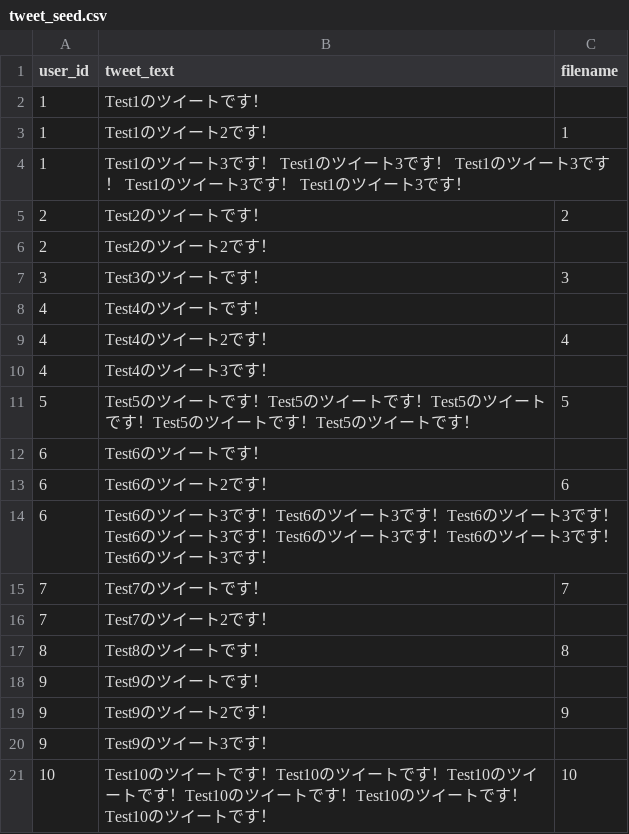
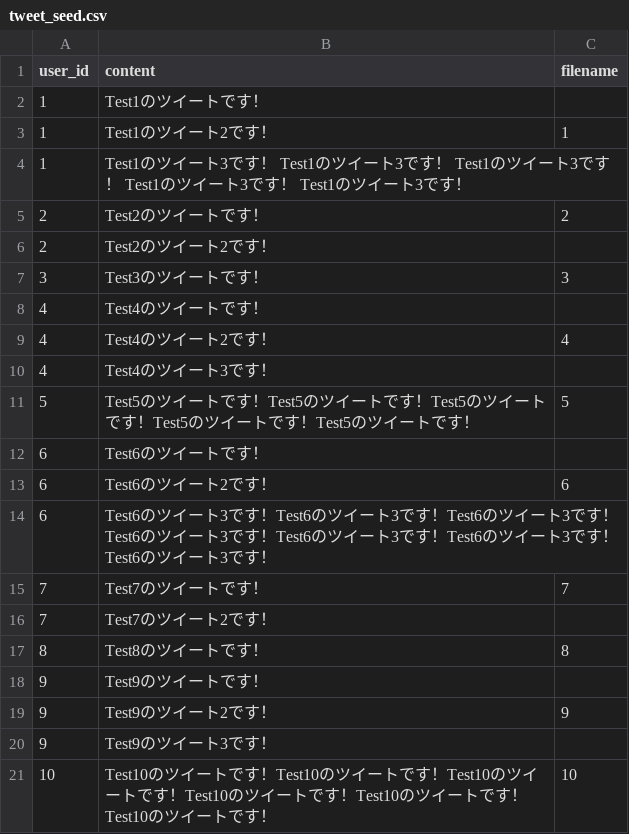
Before and after one commit to hie3-336/rails_twitter, a CSV file: db/seeds/tweet_seed.csv, drawn as a sheet.

```diff
--- a/db/seeds/tweet_seed.csv
+++ b/db/seeds/tweet_seed.csv
@@ -1,2 +1,2 @@
-user_id,tweet_text,filename
+user_id,content,filename
 1,Test1のツイートです！,
```
Also changed, not shown: db/seeds/comment_seed.csv, 13 other files.
